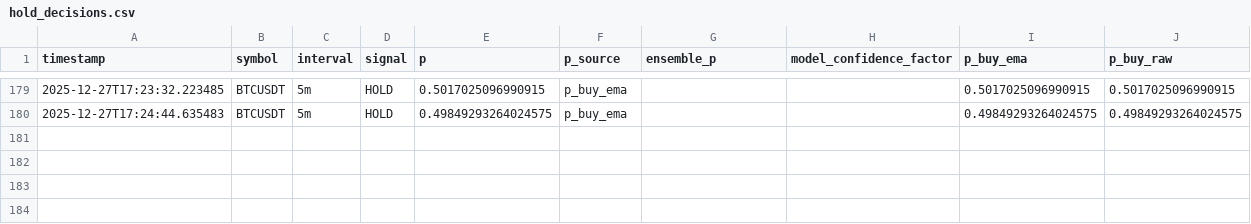
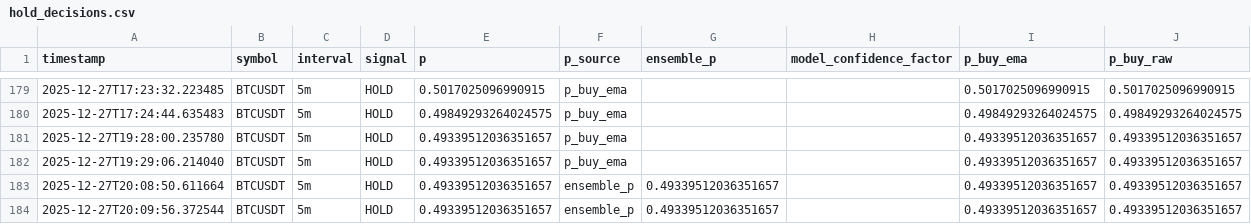
Before and after one commit to kasm01/binance1, a CSV file: logs/hold_decisions.csv, drawn as a sheet; only a part is shown, gaps mark what is left out.

```diff
--- a/logs/hold_decisions.csv
+++ b/logs/hold_decisions.csv
@@ -180 +180,5 @@ timestamp,symbol,interval,signal,p,p_source,ensemble_p,model_confidence_factor,p
 2025-12-27T17:24:44.635483,BTCUSDT,5m,HOLD,0.49849293264024575,p_buy_ema,,,0.49849293264024575,0.49849293264024575
+2025-12-27T19:28:00.235780,BTCUSDT,5m,HOLD,0.49339512036351657,p_buy_ema,,,0.49339512036351657,0.49339512036351657
+2025-12-27T19:29:06.214040,BTCUSDT,5m,HOLD,0.49339512036351657,p_buy_ema,,,0.49339512036351657,0.49339512036351657
+2025-12-27T20:08:50.611664,BTCUSDT,5m,HOLD,0.49339512036351657,ensemble_p,0.49339512036351657,,0.49339512036351657,0.49339512036351657
+2025-12-27T20:09:56.372544,BTCUSDT,5m,HOLD,0.49339512036351657,ensemble_p,0.49339512036351657,,0.49339512036351657,0.49339512036351657
```
Also changed, not shown: 2 other files.
